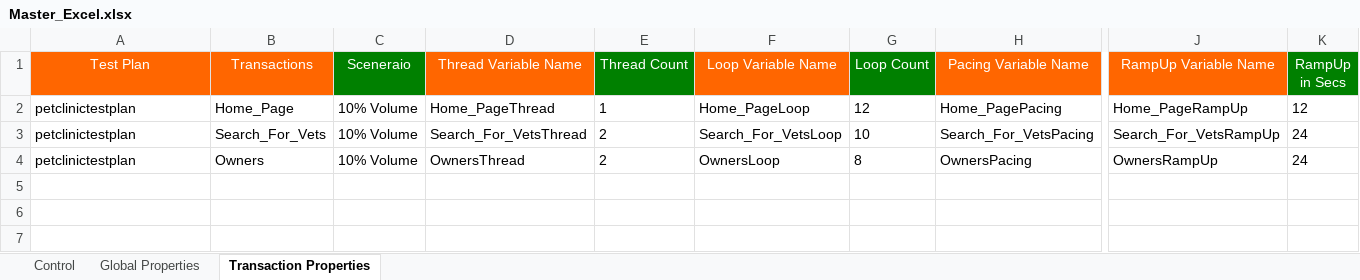
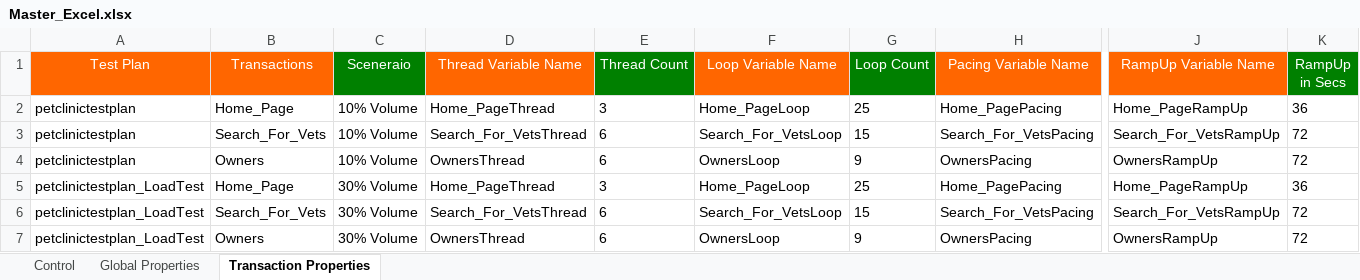
Before and after one commit to Sumanth191/NFT, an Excel workbook: Framework_Inputs/Master_Workbook/Master_Excel.xlsx, sheet Transaction Properties, drawn as a sheet; only a part is shown, gaps mark what is left out; values as stored, in another font and other column widths than the file's, no borders; rows hold the shown columns only; the diff names each change by its address in the sheet, - before the commit and + after, or states it on an @@ line.

```diff
--- a/Framework_Inputs/Master_Workbook/Master_Excel.xlsx (sheet Transaction Properties)
+++ b/Framework_Inputs/Master_Workbook/Master_Excel.xlsx (sheet Transaction Properties)
-E2 (Thread Count): 1
+E2 (Thread Count): 3
-G2 (Loop Count): 12
+G2 (Loop Count): 25
-K2 (RampUp in Secs): 12
+K2 (RampUp in Secs): 36
-E3:E4 (Thread Count): 2
+E3:E4 (Thread Count): 6
-G3 (Loop Count): 10
+G3 (Loop Count): 15
-K3:K4 (RampUp in Secs): 24
+K3:K4 (RampUp in Secs): 72
-G4 (Loop Count): 8
+G4 (Loop Count): 9
+row 5: petclinictestplan_LoadTest | Home_Page | 30% Volume | Home_PageThread | 3 | Home_PageLoop | 25 | Home_PagePacing | Home_PageRampUp | 36
+row 6: petclinictestplan_LoadTest | Search_For_Vets | 30% Volume | Search_For_VetsThread | 6 | Search_For_VetsLoop | 15 | Search_For_VetsPacing | Search_For_VetsRampUp | 72
+row 7: petclinictestplan_LoadTest | Owners | 30% Volume | OwnersThread | 6 | OwnersLoop | 9 | OwnersPacing | OwnersRampUp | 72
```
Also changed, not shown: sheet Control, sheet Global Properties, 4 other files.
